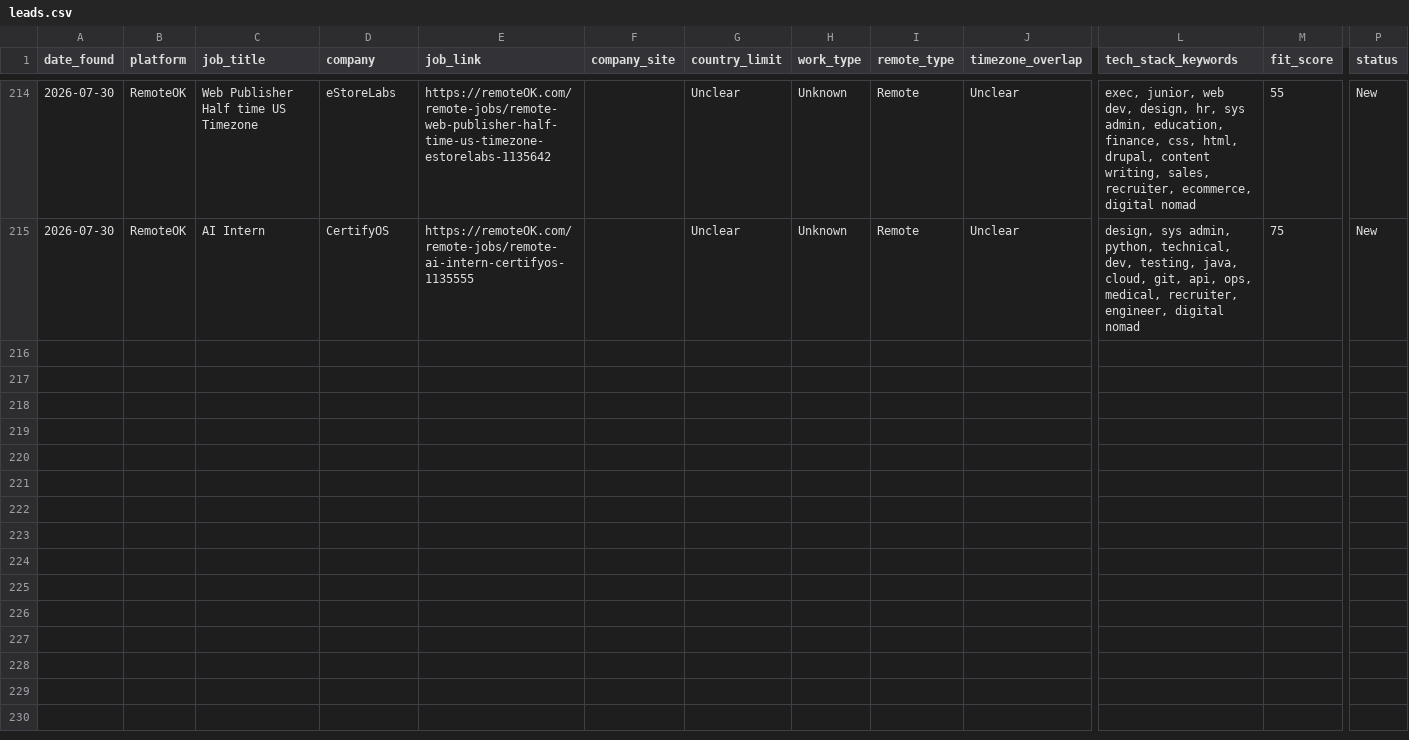
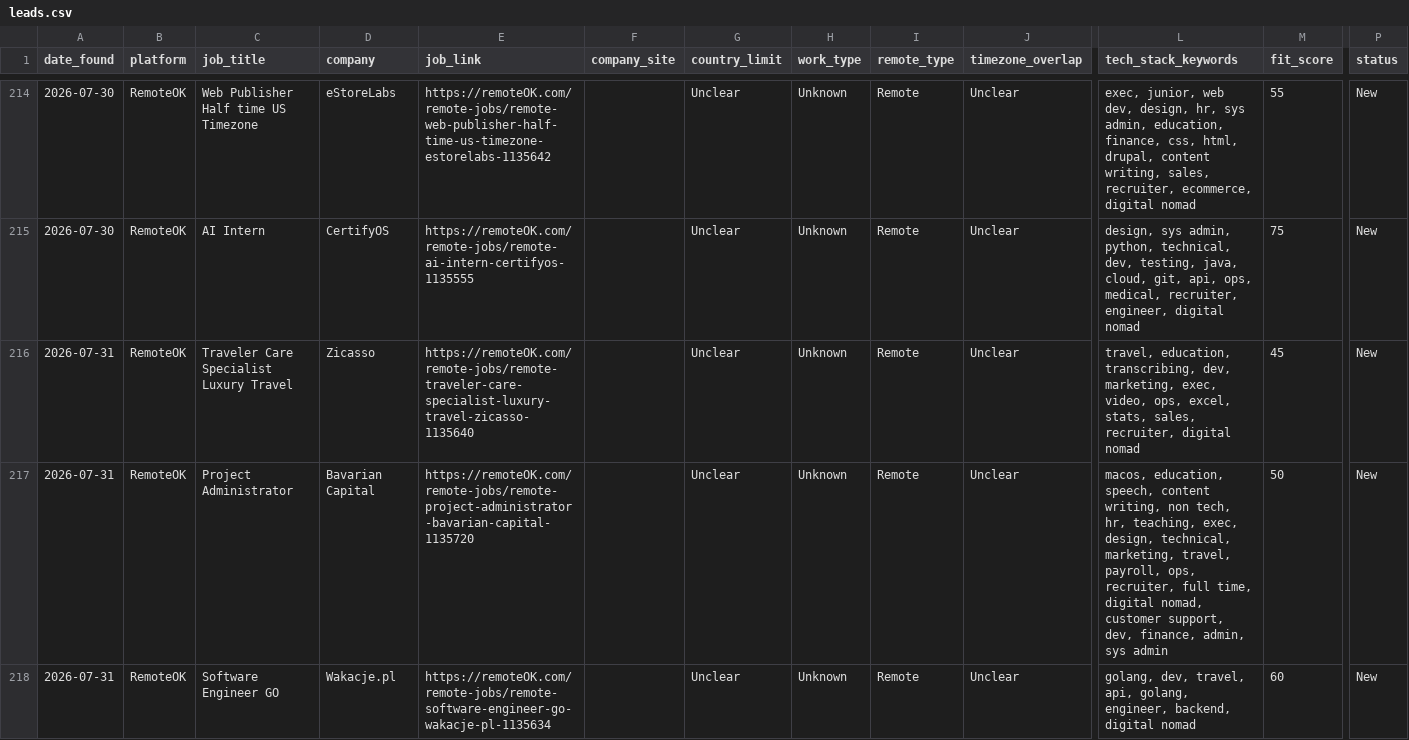
Before and after one commit to Aresss615/job_bot, a CSV file: data/leads.csv, drawn as a sheet; only a part is shown, gaps mark what is left out; rows hold the shown columns only; the diff covers the shown part only; the diff names each change by its address in the sheet, - before the commit and + after, or states it on an @@ line.

```diff
--- a/data/leads.csv
+++ b/data/leads.csv
+row 216: 2026-07-31 | RemoteOK | Traveler Care Specialist Luxury Travel | Zicasso | https://remoteOK.com/remote-jobs/remote-traveler-care-specialist-luxury-travel-zicasso-1135640 |  | Unclear | Unknown | Remote | Unclear | travel, education, transcribing, dev, marketing, exec, video, ops, excel, stats, sales, recruiter, digital nomad | 45 | New
+row 217: 2026-07-31 | RemoteOK | Project Administrator | Bavarian Capital | https://remoteOK.com/remote-jobs/remote-project-administrator-bavarian-capital-1135720 |  | Unclear | Unknown | Remote | Unclear | macos, education, speech, content writing, non tech, hr, teaching, exec, design, technical, marketing, travel, payroll, ops, recruiter, full time, digital nomad, customer support, dev, finance, admin, sys admin | 50 | New
+row 218: 2026-07-31 | RemoteOK | Software Engineer GO | Wakacje.pl | https://remoteOK.com/remote-jobs/remote-software-engineer-go-wakacje-pl-1135634 |  | Unclear | Unknown | Remote | Unclear | golang, dev, travel, api, golang, engineer, backend, digital nomad | 60 | New
```
Also changed, not shown: 6 added rows elsewhere in this file.
